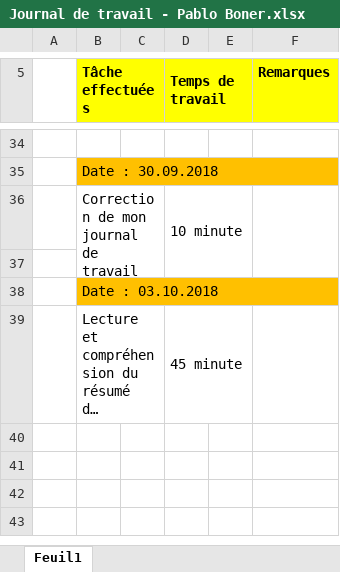
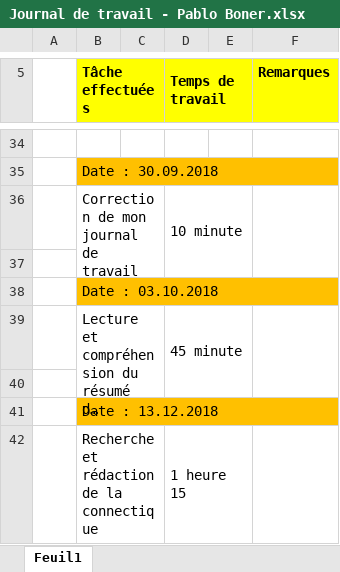
Before and after one commit to QuentinKrg/Module-143, an Excel workbook: Semaine 12/Journal de travail - Pablo Boner.xlsx, sheet Feuil1, drawn as a sheet; only a part is shown, gaps mark what is left out; long unchanged cells end in …; values as stored, in another font and other column widths than the file's, no borders; the diff names each change by its address in the sheet, - before the commit and + after, or states it on an @@ line.

Commit message:
Add files via upload
Nouvelle version avec connectique

```diff
--- a/Semaine 12/Journal de travail - Pablo Boner.xlsx (sheet Feuil1)
+++ b/Semaine 12/Journal de travail - Pablo Boner.xlsx (sheet Feuil1)
+F39:F40 merged
+row 40: (empty)
+row 41:  | Date : 13.12.2018
+row 42:  | Recherche et rédaction de la connectique |  | 1 heure 15
```
